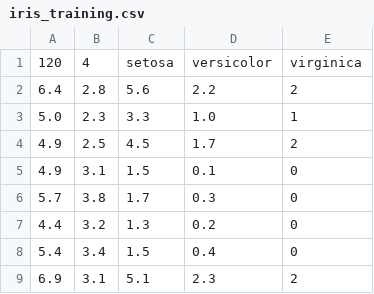
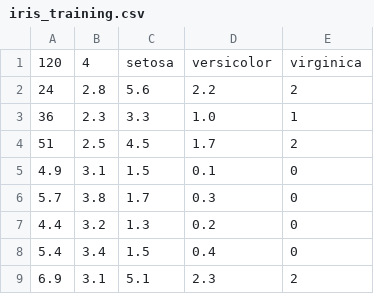
Before and after one commit to michaellampe14/ML-Learning, a CSV file: iris_training.csv, drawn as a sheet; only a part is shown.

Commit message:
Update iris_training.csv

```diff
--- a/iris_training.csv
+++ b/iris_training.csv
@@ -1,5 +1,5 @@
 120,4,setosa,versicolor,virginica
-6.4,2.8,5.6,2.2,2
-5.0,2.3,3.3,1.0,1
-4.9,2.5,4.5,1.7,2
+24,2.8,5.6,2.2,2
+36,2.3,3.3,1.0,1
+51,2.5,4.5,1.7,2
 4.9,3.1,1.5,0.1,0
```
